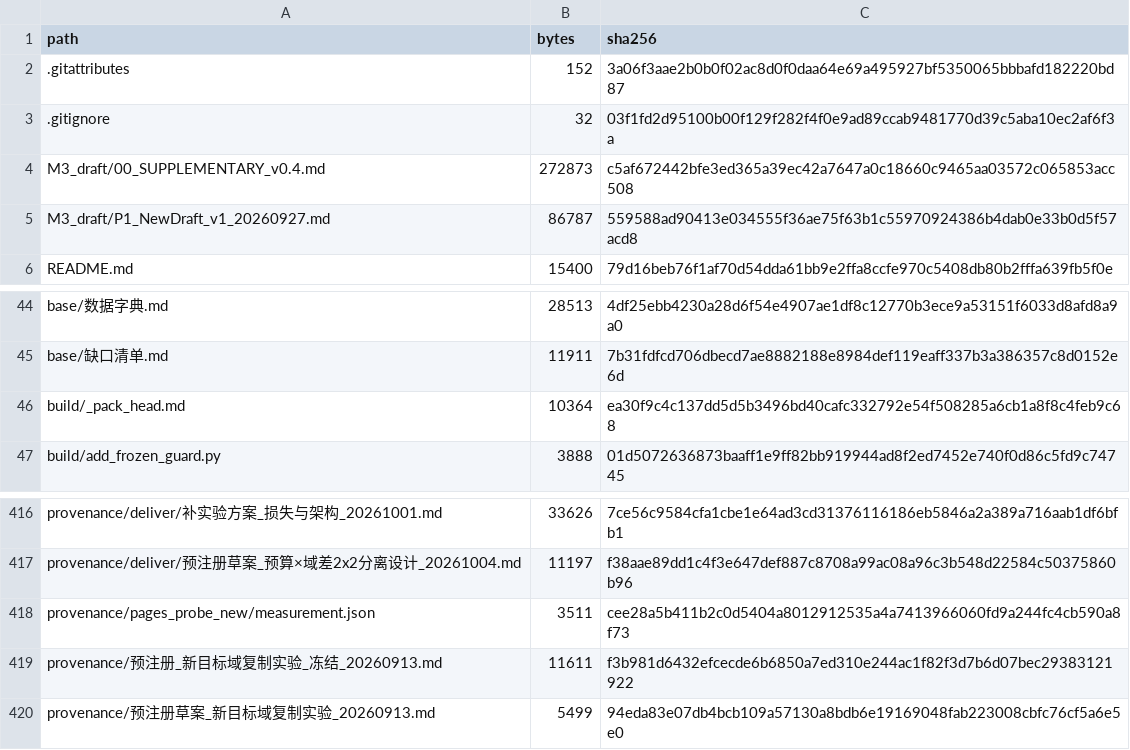
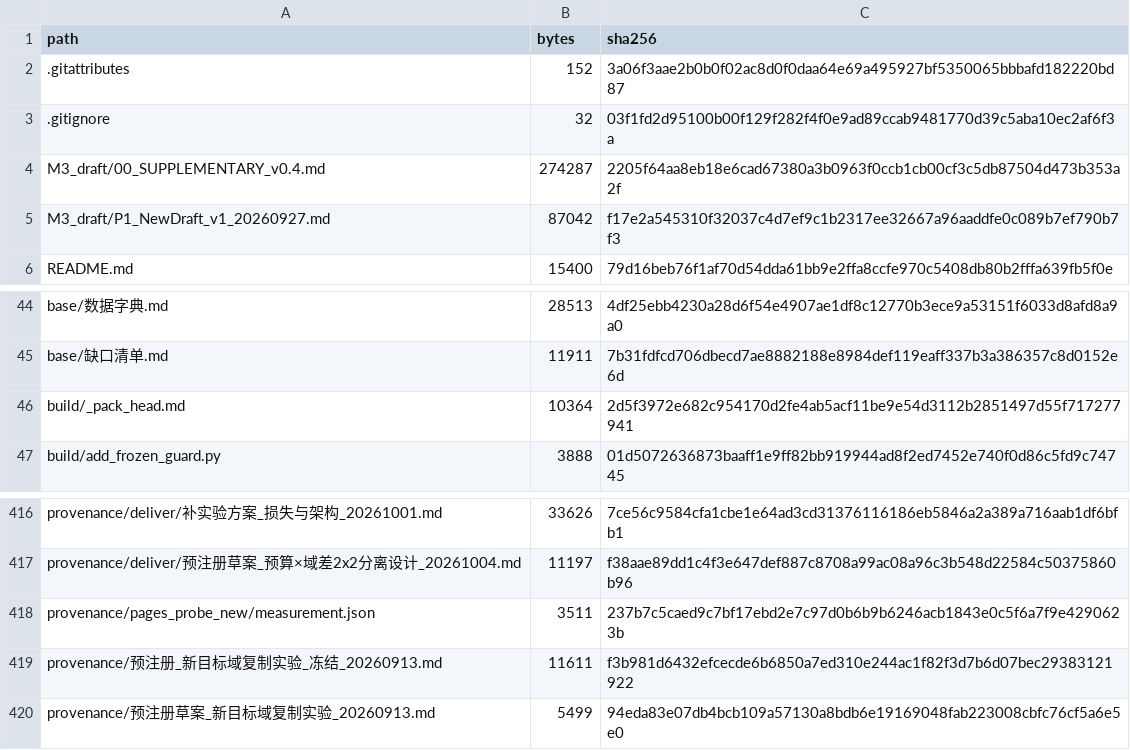
Before and after one commit to YBP2005/Cross-Domain-YOLOv12, a CSV file: MANIFEST_sha256.csv, drawn as a sheet; only a part is shown, gaps mark what is left out.

```diff
--- a/MANIFEST_sha256.csv
+++ b/MANIFEST_sha256.csv
@@ -3,4 +3,4 @@ path,bytes,sha256
 .gitignore,32,03f1fd2d95100b00f129f282f4f0e9ad89ccab9481770d39c5aba10ec2af6f3a
-M3_draft/00_SUPPLEMENTARY_v0.4.md,272873,c5af672442bfe3ed365a39ec42a7647a0c18660c9465aa03572c065853acc508
-M3_draft/P1_NewDraft_v1_20260927.md,86787,559588ad90413e034555f36ae75f63b1c55970924386b4dab0e33b0d5f57acd8
+M3_draft/00_SUPPLEMENTARY_v0.4.md,274287,2205f64aa8eb18e6cad67380a3b0963f0ccb1cb00cf3c5db87504d473b353a2f
+M3_draft/P1_NewDraft_v1_20260927.md,87042,f17e2a545310f32037c4d7ef9c1b2317ee32667a96aaddfe0c089b7ef790b7f3
 README.md,15400,79d16beb76f1af70d54dda61bb9e2ffa8ccfe970c5408db80b2fffa639fb5f0e
@@ -45,3 +45,3 @@ base/数据字典.md,28513,4df25ebb4230a28d6f54e4907ae1df8c12770b3ece9a53151f603
 base/缺口清单.md,11911,7b31fdfcd706dbecd7ae8882188e8984def119eaff337b3a386357c8d0152e6d
-build/_pack_head.md,10364,ea30f9c4c137dd5d5b3496bd40cafc332792e54f508285a6cb1a8f8c4feb9c68
+build/_pack_head.md,10364,2d5f3972e682c954170d2fe4ab5acf11be9e54d3112b2851497d55f717277941
 build/add_frozen_guard.py,3888,01d5072636873baaff1e9ff82bb919944ad8f2ed7452e740f0d86c5fd9c74745
@@ -417,3 +417,3 @@ provenance/deliver/补实验方案_损失与架构_20261001.md,33626,7ce56c9584c
 provenance/deliver/预注册草案_预算×域差2x2分离设计_20261004.md,11197,f38aae89dd1c4f3e647def887c8708a99ac08a96c3b548d22584c50375860b96
-provenance/pages_probe_new/measurement.json,3511,cee28a5b411b2c0d5404a8012912535a4a7413966060fd9a244fc4cb590a8f73
+provenance/pages_probe_new/measurement.json,3511,237b7c5caed9c7bf17ebd2e7c97d0b6b9b6246acb1843e0c5f6a7f9e4290623b
 provenance/预注册_新目标域复制实验_冻结_20260913.md,11611,f3b981d6432efcecde6b6850a7ed310e244ac1f82f3d7b6d07bec29383121922
```
Also changed, not shown: 4 other files.
